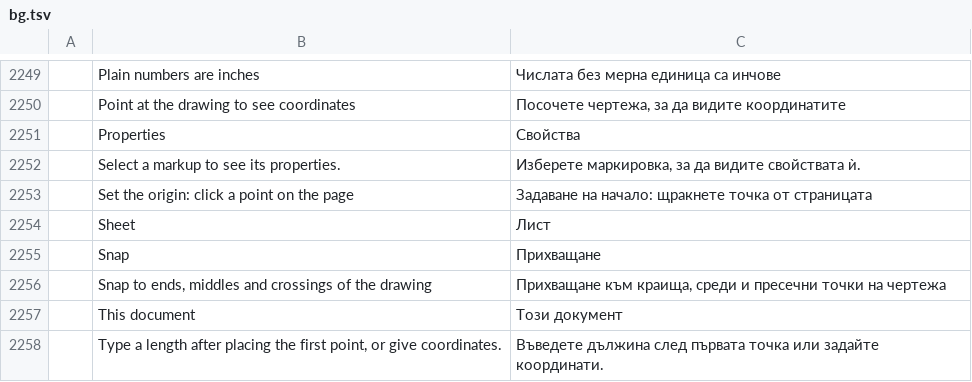
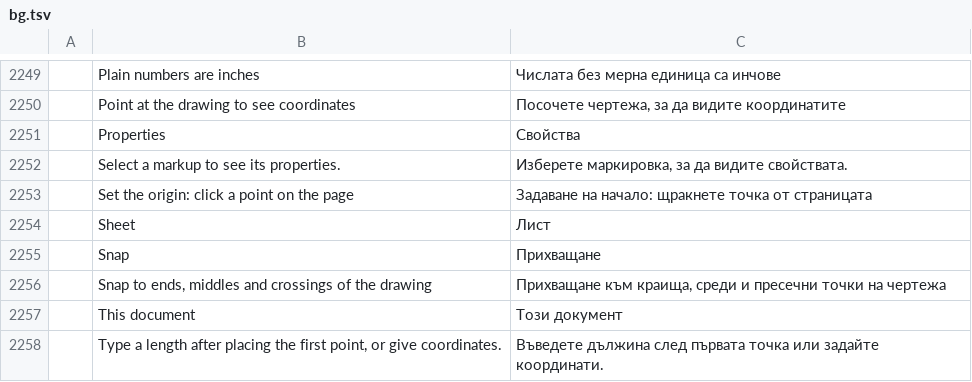
Before and after one commit to Azurehawke/pdfcraft, a TSV file: crates/ui-egui/src/i18n/bg.tsv, drawn as a sheet; only a part is shown, gaps mark what is left out; the diff names each change by its address in the sheet, - before the commit and + after, or states it on an @@ line.

```diff
--- a/crates/ui-egui/src/i18n/bg.tsv
+++ b/crates/ui-egui/src/i18n/bg.tsv
-C2252: …да видите свойствата ѝ.
+C2252: …да видите свойствата.
```
Also changed, not shown: 1 other file.
